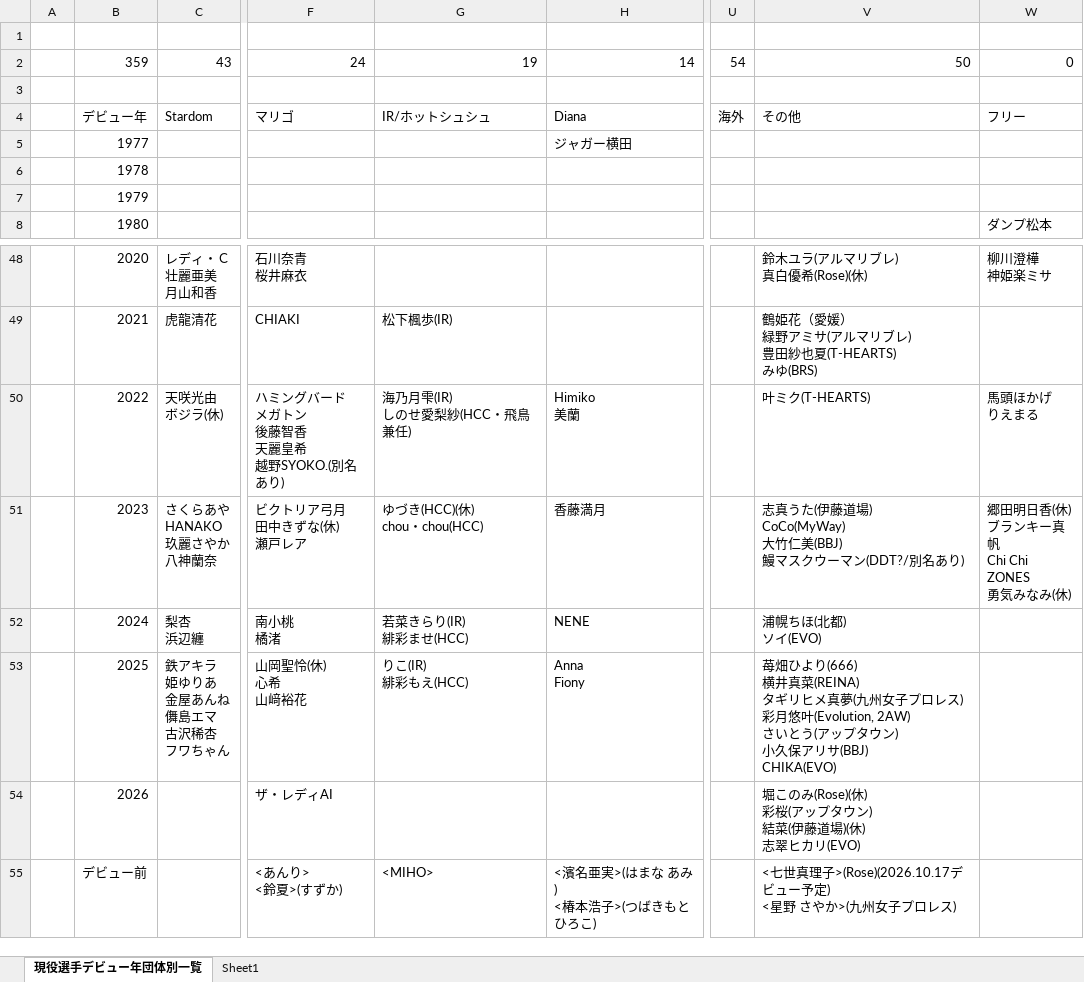
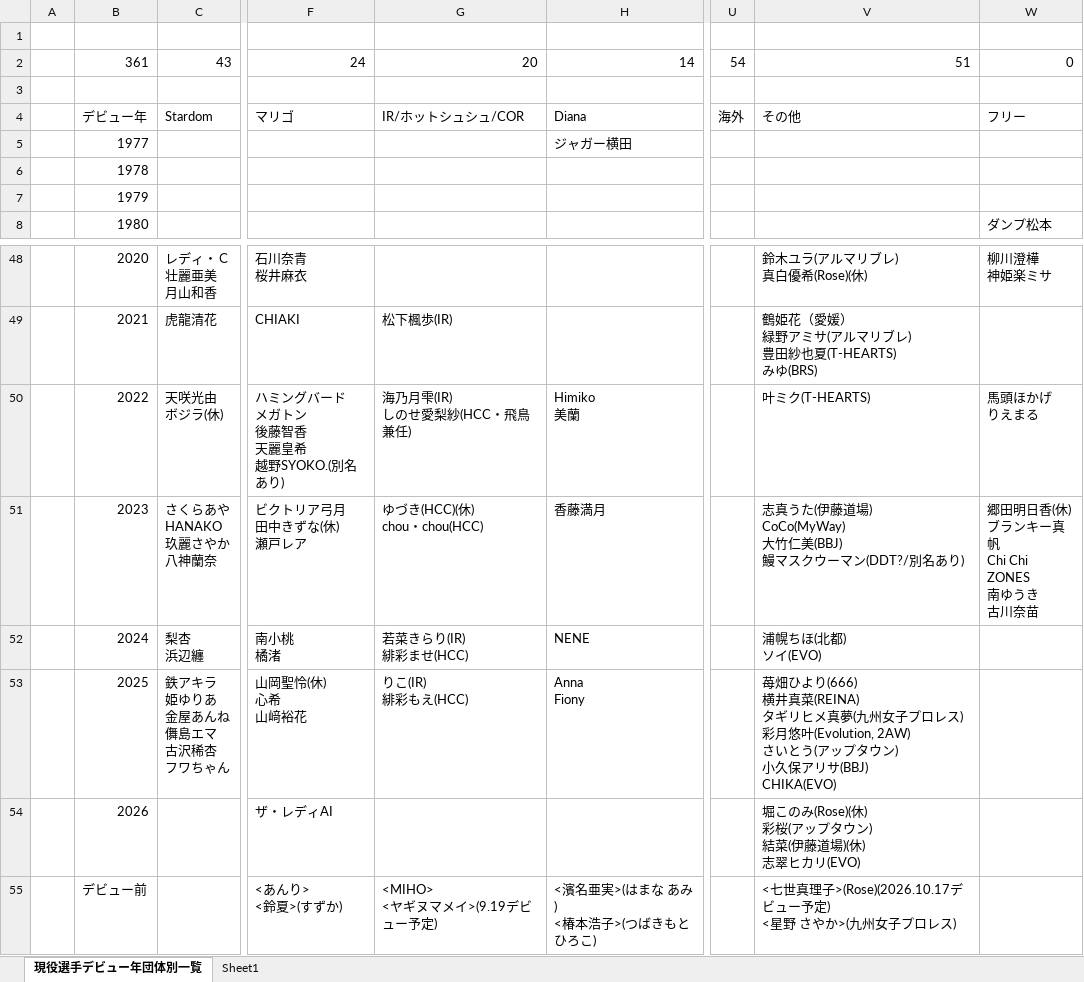
Before and after one commit to nakawankuma/joshi_wrestling_data, an Excel workbook: woman-excel.xlsx, sheet 現役選手デビュー年団体別一覧, drawn as a sheet; only a part is shown, gaps mark what is left out; values as stored, in another font and other column widths than the file's, no borders; table styles not drawn; ↵ is a line break in a cell; the diff names each change by its address in the sheet, - before the commit and + after, or states it on an @@ line.

```diff
--- a/woman-excel.xlsx (sheet 現役選手デビュー年団体別一覧)
+++ b/woman-excel.xlsx (sheet 現役選手デビュー年団体別一覧)
-B2: 359
+B2: 361
-G2: 19
+G2: 20
-V2: 50
+V2: 51
-G4: IR/ホットシュシュ
+G4: IR/ホットシュシュ/COR
-W51: 郷田明日香(休) ↵ ブランキー真帆 ↵ Chi Chi ↵ ZONES ↵ 勇気みなみ(休)
+W51: 郷田明日香(休) ↵ ブランキー真帆 ↵ Chi Chi ↵ ZONES ↵ 南ゆうき ↵ 古川奈苗
-G55: <MIHO>
+G55: <MIHO> ↵ <ヤギヌマメイ>(9.19デビュー予定)
```
Also changed, not shown: 2 other files.
